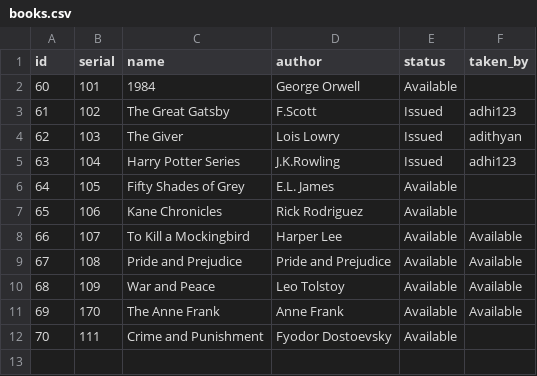
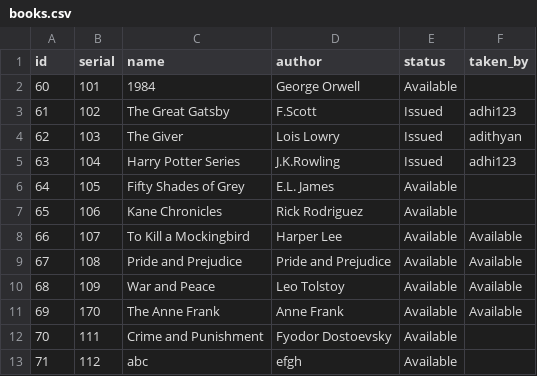
Before and after one commit to adithyansunil/Library_Management_System, a CSV file: books.csv, drawn as a sheet.

Commit message:
🔄 Backup books.csv from SQLite

```diff
--- a/books.csv
+++ b/books.csv
@@ -12 +12,2 @@ id,serial,name,author,status,taken_by
 70,111,Crime and Punishment,Fyodor Dostoevsky,Available,
+71,112,abc,efgh,Available,
```
